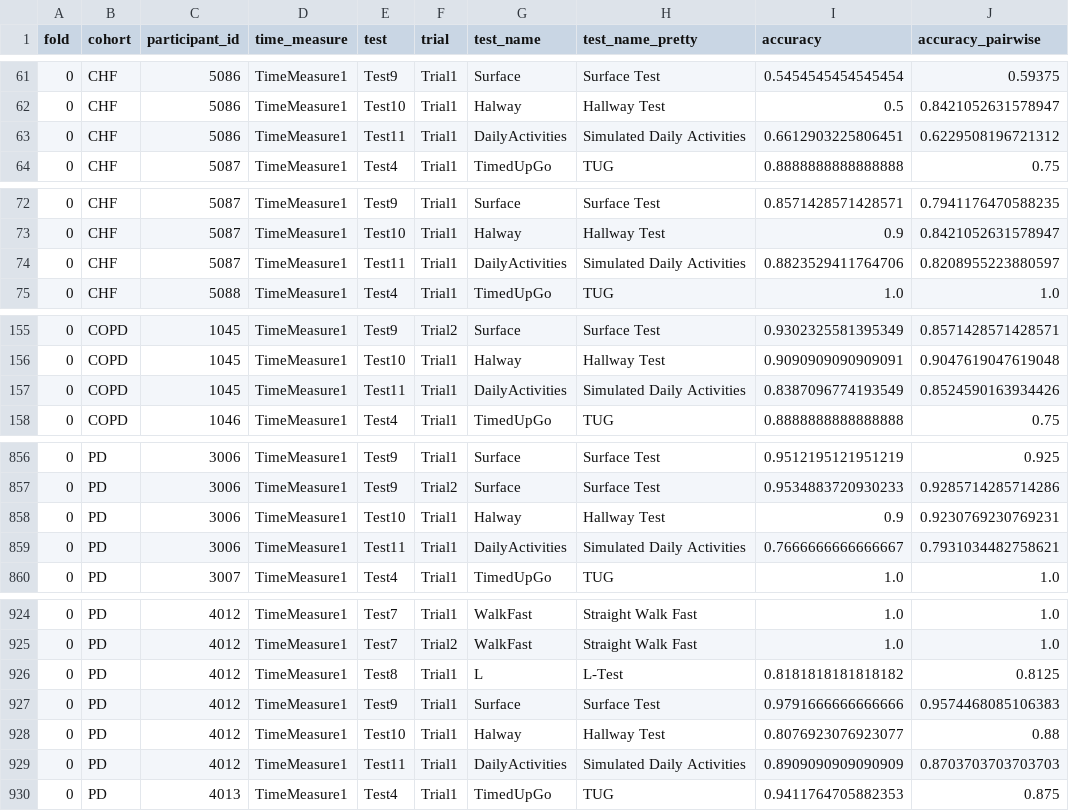
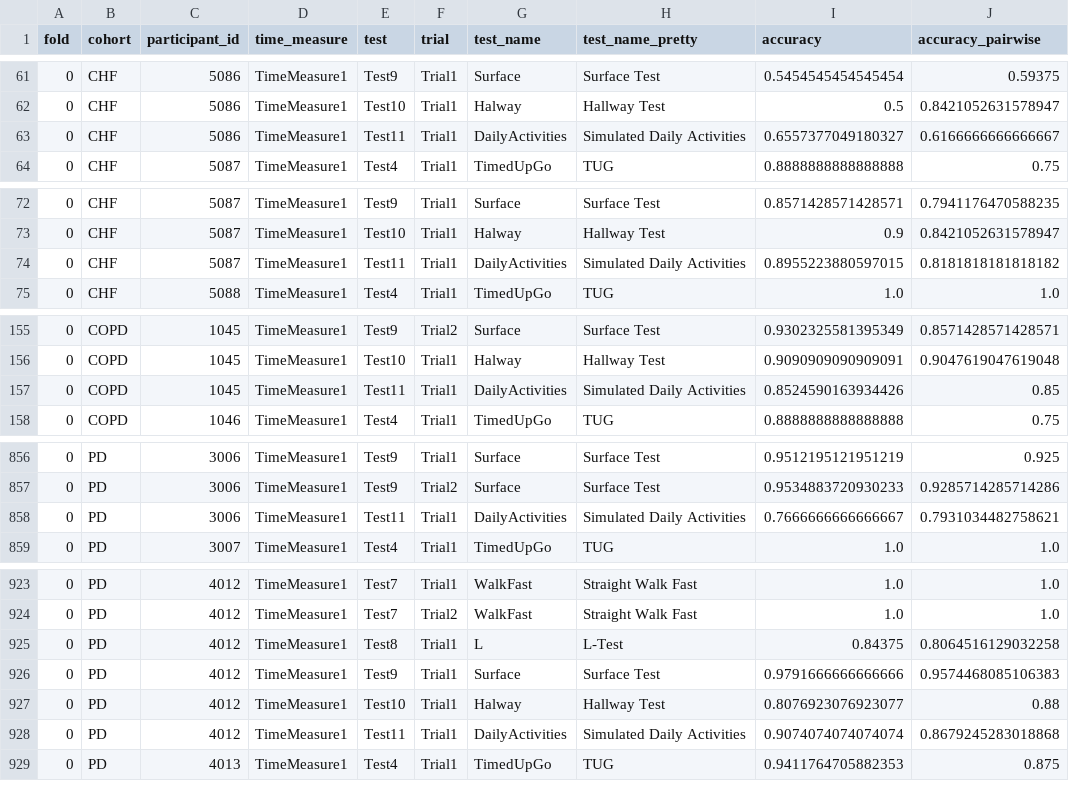
Before and after one commit to mobilise-d/mobgap_validation, a CSV file: results/lrc/laboratory/UllrichNew__ms_all/single_results.csv, drawn as a sheet; only a part is shown, gaps mark what is left out; the diff covers the shown part only.

Commit message:
LRC results. Larger changes, as each we make predictions for each ref IC

```diff
--- a/results/lrc/laboratory/UllrichNew__ms_all/single_results.csv
+++ b/results/lrc/laboratory/UllrichNew__ms_all/single_results.csv
@@ -62,3 +62,3 @@ fold,cohort,participant_id,time_measure,test,trial,test_name,test_name_pretty,ac
 0,CHF,5086,TimeMeasure1,Test10,Trial1,Halway,Hallway Test,0.5,0.8421052631578947
-0,CHF,5086,TimeMeasure1,Test11,Trial1,DailyActivities,Simulated Daily Activities,0.6612903225806451,0.6229508196721312
+0,CHF,5086,TimeMeasure1,Test11,Trial1,DailyActivities,Simulated Daily Activities,0.6557377049180327,0.6166666666666667
 0,CHF,5087,TimeMeasure1,Test4,Trial1,TimedUpGo,TUG,0.8888888888888888,0.75
@@ -73,3 +73,3 @@ fold,cohort,participant_id,time_measure,test,trial,test_name,test_name_pretty,ac
 0,CHF,5087,TimeMeasure1,Test10,Trial1,Halway,Hallway Test,0.9,0.8421052631578947
-0,CHF,5087,TimeMeasure1,Test11,Trial1,DailyActivities,Simulated Daily Activities,0.8823529411764706,0.8208955223880597
+0,CHF,5087,TimeMeasure1,Test11,Trial1,DailyActivities,Simulated Daily Activities,0.8955223880597015,0.8181818181818182
 0,CHF,5088,TimeMeasure1,Test4,Trial1,TimedUpGo,TUG,1.0,1.0
@@ -156,3 +156,3 @@ fold,cohort,participant_id,time_measure,test,trial,test_name,test_name_pretty,ac
 0,COPD,1045,TimeMeasure1,Test10,Trial1,Halway,Hallway Test,0.9090909090909091,0.9047619047619048
-0,COPD,1045,TimeMeasure1,Test11,Trial1,DailyActivities,Simulated Daily Activities,0.8387096774193549,0.8524590163934426
+0,COPD,1045,TimeMeasure1,Test11,Trial1,DailyActivities,Simulated Daily Activities,0.8524590163934426,0.85
 0,COPD,1046,TimeMeasure1,Test4,Trial1,TimedUpGo,TUG,0.8888888888888888,0.75
@@ -857,3 +857,2 @@ fold,cohort,participant_id,time_measure,test,trial,test_name,test_name_pretty,ac
 0,PD,3006,TimeMeasure1,Test9,Trial2,Surface,Surface Test,0.9534883720930233,0.9285714285714286
-0,PD,3006,TimeMeasure1,Test10,Trial1,Halway,Hallway Test,0.9,0.9230769230769231
 0,PD,3006,TimeMeasure1,Test11,Trial1,DailyActivities,Simulated Daily Activities,0.7666666666666667,0.7931034482758621
@@ -925,6 +924,6 @@ fold,cohort,participant_id,time_measure,test,trial,test_name,test_name_pretty,ac
 0,PD,4012,TimeMeasure1,Test7,Trial2,WalkFast,Straight Walk Fast,1.0,1.0
-0,PD,4012,TimeMeasure1,Test8,Trial1,L,L-Test,0.8181818181818182,0.8125
+0,PD,4012,TimeMeasure1,Test8,Trial1,L,L-Test,0.84375,0.8064516129032258
 0,PD,4012,TimeMeasure1,Test9,Trial1,Surface,Surface Test,0.9791666666666666,0.9574468085106383
 0,PD,4012,TimeMeasure1,Test10,Trial1,Halway,Hallway Test,0.8076923076923077,0.88
-0,PD,4012,TimeMeasure1,Test11,Trial1,DailyActivities,Simulated Daily Activities,0.8909090909090909,0.8703703703703703
+0,PD,4012,TimeMeasure1,Test11,Trial1,DailyActivities,Simulated Daily Activities,0.9074074074074074,0.8679245283018868
 0,PD,4013,TimeMeasure1,Test4,Trial1,TimedUpGo,TUG,0.9411764705882353,0.875
```
Also changed, not shown: 32 edited cells elsewhere in this file, results/lrc/free_living/McCamley/single_results.csv, results/lrc/free_living/UllrichOld__ms_ms/single_results.csv, 9 other files.
